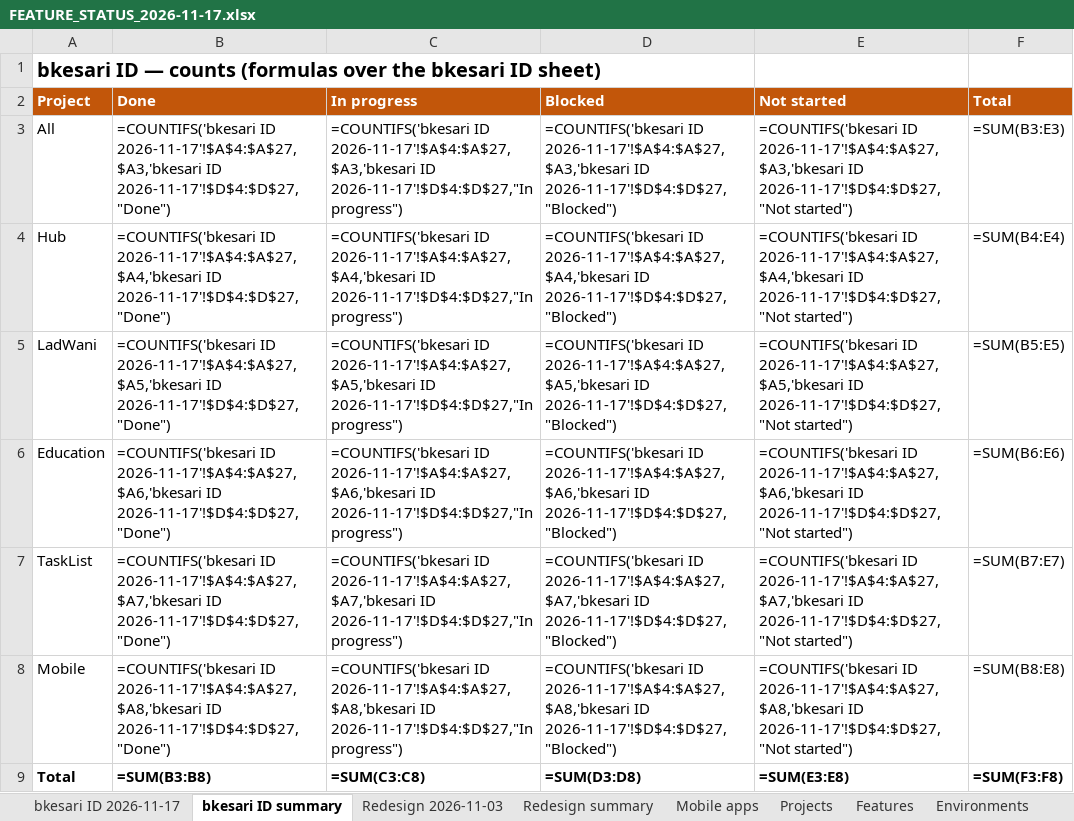
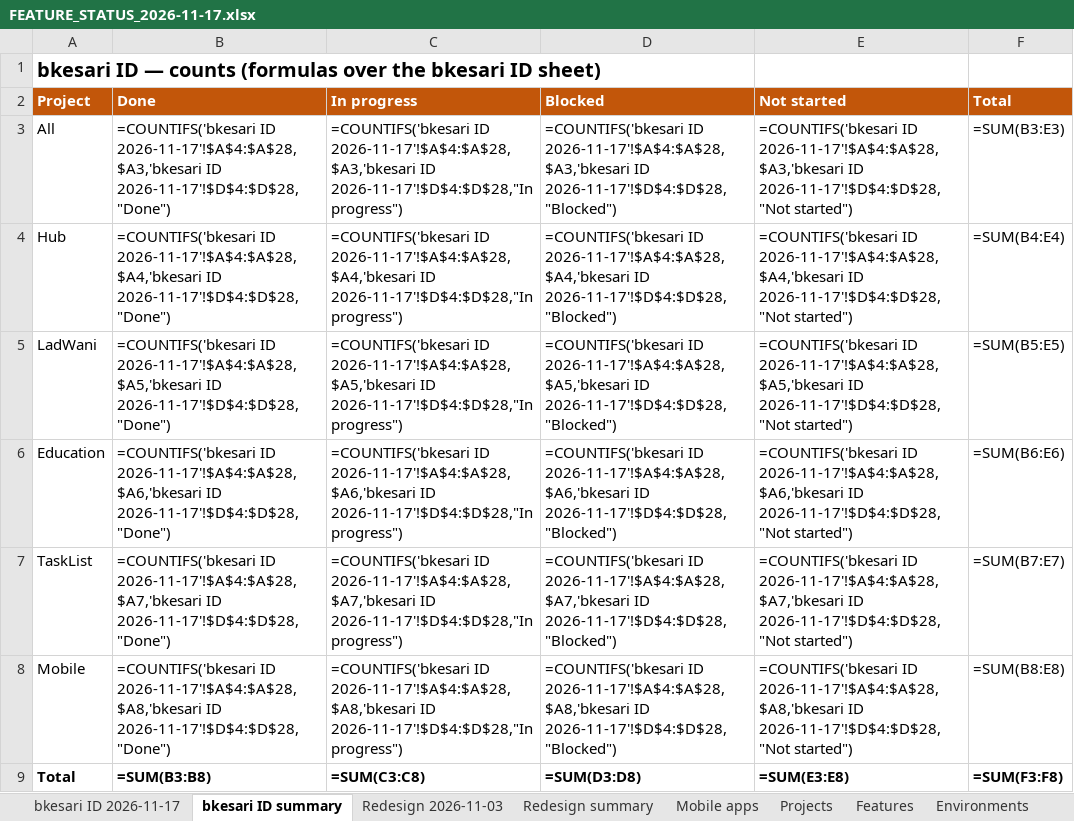
Before and after one commit to sanjaymorankar-debug/bkesari-platform, an Excel workbook: docs/FEATURE_STATUS_2026-11-17.xlsx, sheet bkesari ID summary, drawn as a sheet; values as stored, in another font and other column widths than the file's, no borders; formulas without a stored value are shown as written; the diff names each change by its address in the sheet, - before the commit and + after, or states it on an @@ line.

```diff
--- a/docs/FEATURE_STATUS_2026-11-17.xlsx (sheet bkesari ID summary)
+++ b/docs/FEATURE_STATUS_2026-11-17.xlsx (sheet bkesari ID summary)
-B3 (Done): =COUNTIFS('bkesari ID 2026-11-17'!$A$4:$A$27,$A3,'bkesari ID 2026-11-17'!$D$4:$D$27,"Done")
+B3 (Done): =COUNTIFS('bkesari ID 2026-11-17'!$A$4:$A$28,$A3,'bkesari ID 2026-11-17'!$D$4:$D$28,"Done")
-C3 (In progress): =COUNTIFS('bkesari ID 2026-11-17'!$A$4:$A$27,$A3,'bkesari ID 2026-11-17'!$D$4:$D$27,"In progress")
+C3 (In progress): =COUNTIFS('bkesari ID 2026-11-17'!$A$4:$A$28,$A3,'bkesari ID 2026-11-17'!$D$4:$D$28,"In progress")
-D3 (Blocked): =COUNTIFS('bkesari ID 2026-11-17'!$A$4:$A$27,$A3,'bkesari ID 2026-11-17'!$D$4:$D$27,"Blocked")
+D3 (Blocked): =COUNTIFS('bkesari ID 2026-11-17'!$A$4:$A$28,$A3,'bkesari ID 2026-11-17'!$D$4:$D$28,"Blocked")
-E3 (Not started): =COUNTIFS('bkesari ID 2026-11-17'!$A$4:$A$27,$A3,'bkesari ID 2026-11-17'!$D$4:$D$27,"Not started")
+E3 (Not started): =COUNTIFS('bkesari ID 2026-11-17'!$A$4:$A$28,$A3,'bkesari ID 2026-11-17'!$D$4:$D$28,"Not started")
-B4 (Done): =COUNTIFS('bkesari ID 2026-11-17'!$A$4:$A$27,$A4,'bkesari ID 2026-11-17'!$D$4:$D$27,"Done")
+B4 (Done): =COUNTIFS('bkesari ID 2026-11-17'!$A$4:$A$28,$A4,'bkesari ID 2026-11-17'!$D$4:$D$28,"Done")
-C4 (In progress): =COUNTIFS('bkesari ID 2026-11-17'!$A$4:$A$27,$A4,'bkesari ID 2026-11-17'!$D$4:$D$27,"In progress")
+C4 (In progress): =COUNTIFS('bkesari ID 2026-11-17'!$A$4:$A$28,$A4,'bkesari ID 2026-11-17'!$D$4:$D$28,"In progress")
-D4 (Blocked): =COUNTIFS('bkesari ID 2026-11-17'!$A$4:$A$27,$A4,'bkesari ID 2026-11-17'!$D$4:$D$27,"Blocked")
+D4 (Blocked): =COUNTIFS('bkesari ID 2026-11-17'!$A$4:$A$28,$A4,'bkesari ID 2026-11-17'!$D$4:$D$28,"Blocked")
-E4 (Not started): =COUNTIFS('bkesari ID 2026-11-17'!$A$4:$A$27,$A4,'bkesari ID 2026-11-17'!$D$4:$D$27,"Not started")
+E4 (Not started): =COUNTIFS('bkesari ID 2026-11-17'!$A$4:$A$28,$A4,'bkesari ID 2026-11-17'!$D$4:$D$28,"Not started")
-B5 (Done): =COUNTIFS('bkesari ID 2026-11-17'!$A$4:$A$27,$A5,'bkesari ID 2026-11-17'!$D$4:$D$27,"Done")
+B5 (Done): =COUNTIFS('bkesari ID 2026-11-17'!$A$4:$A$28,$A5,'bkesari ID 2026-11-17'!$D$4:$D$28,"Done")
-C5 (In progress): =COUNTIFS('bkesari ID 2026-11-17'!$A$4:$A$27,$A5,'bkesari ID 2026-11-17'!$D$4:$D$27,"In progress")
+C5 (In progress): =COUNTIFS('bkesari ID 2026-11-17'!$A$4:$A$28,$A5,'bkesari ID 2026-11-17'!$D$4:$D$28,"In progress")
-D5 (Blocked): =COUNTIFS('bkesari ID 2026-11-17'!$A$4:$A$27,$A5,'bkesari ID 2026-11-17'!$D$4:$D$27,"Blocked")
+D5 (Blocked): =COUNTIFS('bkesari ID 2026-11-17'!$A$4:$A$28,$A5,'bkesari ID 2026-11-17'!$D$4:$D$28,"Blocked")
-E5 (Not started): =COUNTIFS('bkesari ID 2026-11-17'!$A$4:$A$27,$A5,'bkesari ID 2026-11-17'!$D$4:$D$27,"Not started")
+E5 (Not started): =COUNTIFS('bkesari ID 2026-11-17'!$A$4:$A$28,$A5,'bkesari ID 2026-11-17'!$D$4:$D$28,"Not started")
-B6 (Done): =COUNTIFS('bkesari ID 2026-11-17'!$A$4:$A$27,$A6,'bkesari ID 2026-11-17'!$D$4:$D$27,"Done")
+B6 (Done): =COUNTIFS('bkesari ID 2026-11-17'!$A$4:$A$28,$A6,'bkesari ID 2026-11-17'!$D$4:$D$28,"Done")
-C6 (In progress): =COUNTIFS('bkesari ID 2026-11-17'!$A$4:$A$27,$A6,'bkesari ID 2026-11-17'!$D$4:$D$27,"In progress")
+C6 (In progress): =COUNTIFS('bkesari ID 2026-11-17'!$A$4:$A$28,$A6,'bkesari ID 2026-11-17'!$D$4:$D$28,"In progress")
-D6 (Blocked): =COUNTIFS('bkesari ID 2026-11-17'!$A$4:$A$27,$A6,'bkesari ID 2026-11-17'!$D$4:$D$27,"Blocked")
+D6 (Blocked): =COUNTIFS('bkesari ID 2026-11-17'!$A$4:$A$28,$A6,'bkesari ID 2026-11-17'!$D$4:$D$28,"Blocked")
-E6 (Not started): =COUNTIFS('bkesari ID 2026-11-17'!$A$4:$A$27,$A6,'bkesari ID 2026-11-17'!$D$4:$D$27,"Not started")
+E6 (Not started): =COUNTIFS('bkesari ID 2026-11-17'!$A$4:$A$28,$A6,'bkesari ID 2026-11-17'!$D$4:$D$28,"Not started")
-B7 (Done): =COUNTIFS('bkesari ID 2026-11-17'!$A$4:$A$27,$A7,'bkesari ID 2026-11-17'!$D$4:$D$27,"Done")
+B7 (Done): =COUNTIFS('bkesari ID 2026-11-17'!$A$4:$A$28,$A7,'bkesari ID 2026-11-17'!$D$4:$D$28,"Done")
-C7 (In progress): =COUNTIFS('bkesari ID 2026-11-17'!$A$4:$A$27,$A7,'bkesari ID 2026-11-17'!$D$4:$D$27,"In progress")
+C7 (In progress): =COUNTIFS('bkesari ID 2026-11-17'!$A$4:$A$28,$A7,'bkesari ID 2026-11-17'!$D$4:$D$28,"In progress")
-D7 (Blocked): =COUNTIFS('bkesari ID 2026-11-17'!$A$4:$A$27,$A7,'bkesari ID 2026-11-17'!$D$4:$D$27,"Blocked")
+D7 (Blocked): =COUNTIFS('bkesari ID 2026-11-17'!$A$4:$A$28,$A7,'bkesari ID 2026-11-17'!$D$4:$D$28,"Blocked")
-E7 (Not started): =COUNTIFS('bkesari ID 2026-11-17'!$A$4:$A$27,$A7,'bkesari ID 2026-11-17'!$D$4:$D$27,"Not started")
+E7 (Not started): =COUNTIFS('bkesari ID 2026-11-17'!$A$4:$A$28,$A7,'bkesari ID 2026-11-17'!$D$4:$D$28,"Not started")
-B8 (Done): =COUNTIFS('bkesari ID 2026-11-17'!$A$4:$A$27,$A8,'bkesari ID 2026-11-17'!$D$4:$D$27,"Done")
+B8 (Done): =COUNTIFS('bkesari ID 2026-11-17'!$A$4:$A$28,$A8,'bkesari ID 2026-11-17'!$D$4:$D$28,"Done")
-C8 (In progress): =COUNTIFS('bkesari ID 2026-11-17'!$A$4:$A$27,$A8,'bkesari ID 2026-11-17'!$D$4:$D$27,"In progress")
+C8 (In progress): =COUNTIFS('bkesari ID 2026-11-17'!$A$4:$A$28,$A8,'bkesari ID 2026-11-17'!$D$4:$D$28,"In progress")
-D8 (Blocked): =COUNTIFS('bkesari ID 2026-11-17'!$A$4:$A$27,$A8,'bkesari ID 2026-11-17'!$D$4:$D$27,"Blocked")
+D8 (Blocked): =COUNTIFS('bkesari ID 2026-11-17'!$A$4:$A$28,$A8,'bkesari ID 2026-11-17'!$D$4:$D$28,"Blocked")
-E8 (Not started): =COUNTIFS('bkesari ID 2026-11-17'!$A$4:$A$27,$A8,'bkesari ID 2026-11-17'!$D$4:$D$27,"Not started")
+E8 (Not started): =COUNTIFS('bkesari ID 2026-11-17'!$A$4:$A$28,$A8,'bkesari ID 2026-11-17'!$D$4:$D$28,"Not started")
```
Also changed, not shown: sheet bkesari ID 2026-11-17, sheet Mobile apps, sheet Projects, 3 other files.
